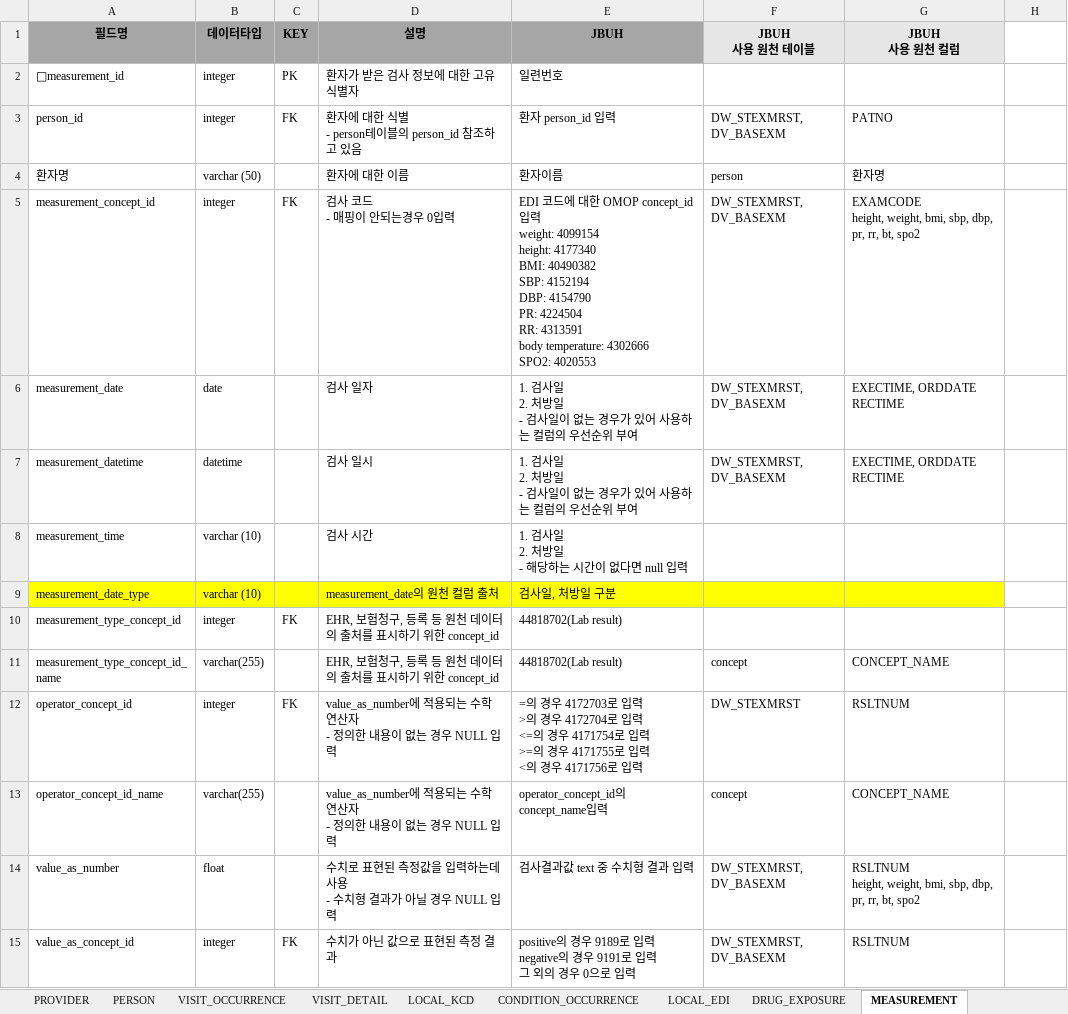
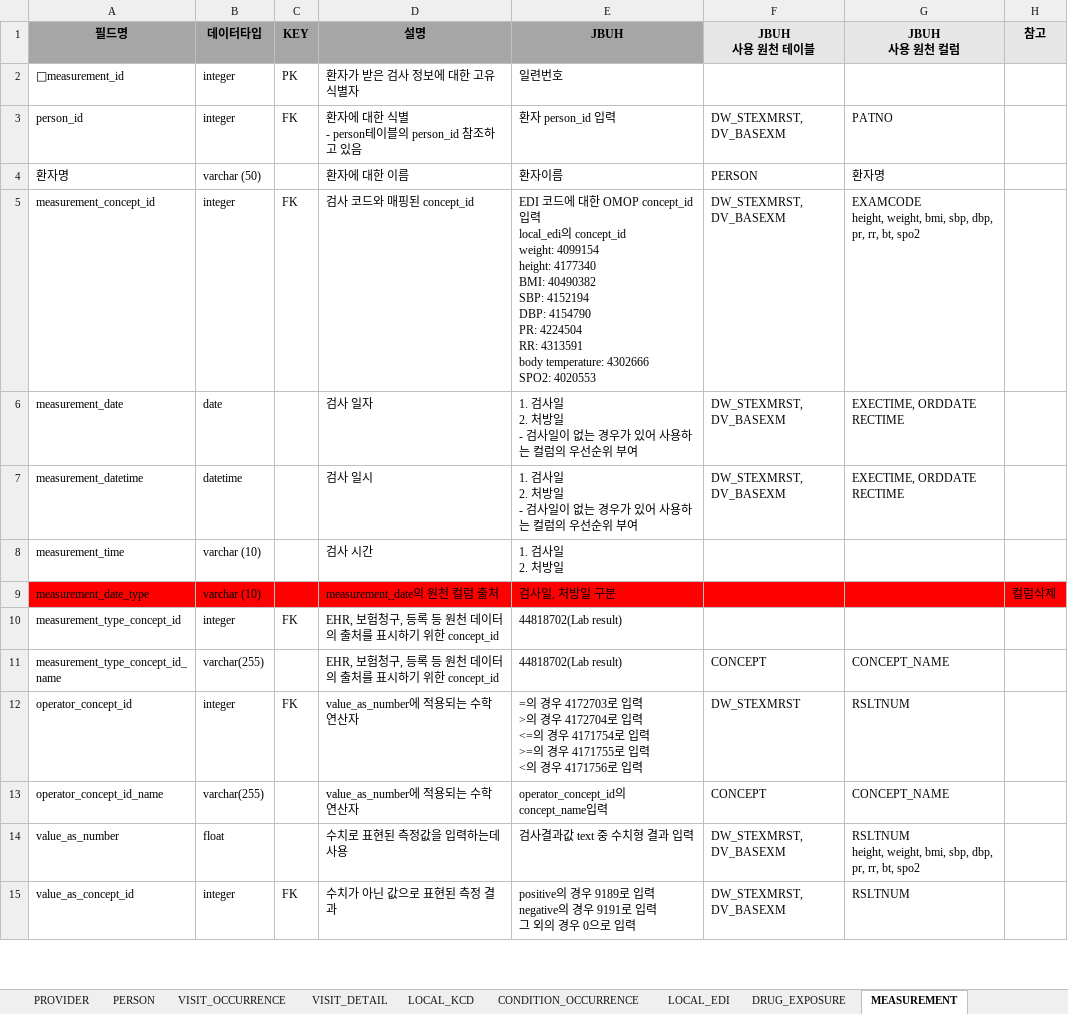
Before and after one commit to simsang1l/Infectious_CDM, an Excel workbook: JBUH/감염병_CDM_ETL정의서.xlsx, sheet MEASUREMENT, drawn as a sheet; only a part is shown; values as stored, in another font and other column widths than the file's, no borders; ↵ is a line break in a cell; the diff covers the shown part only; the diff names each change by its address in the sheet, - before the commit and + after, or states it on an @@ line.

Commit message:
v0.4 draft, 0이나 NULL값이 default값이 되도록 보완, local_kcd추가, measurement_date_type과 나이 컬럼 삭제

```diff
--- a/JBUH/감염병_CDM_ETL정의서.xlsx (sheet MEASUREMENT)
+++ b/JBUH/감염병_CDM_ETL정의서.xlsx (sheet MEASUREMENT)
-H1: (empty)
+H1: 참고
-H1 fill: none
+H1 fill: #E7E6E6
-F4 (JBUH 사용 원천 테이블): person
+F4 (JBUH 사용 원천 테이블): PERSON
-D5 (설명): 검사 코드 ↵ - 매핑이 안되는경우 0입력
+D5 (설명): 검사 코드와 매핑된 concept_id
-E5 (JBUH): …력 ↵ weight: 4099154…
+E5 (JBUH): …력 ↵ local_edi의 concept_id ↵ weight: 4099154…
-E8 (JBUH): 1. 검사일 ↵ 2. 처방일 ↵ - 해당하는 시간이 없다면 null 입력
+E8 (JBUH): 1. 검사일 ↵ 2. 처방일
-A9:G9 fill: #FFFF00
+A9:G9 fill: #FF0000
-H9 (참고): (empty)
+H9 (참고): 컬럼삭제
-H9 fill: none
+H9 fill: #FF0000
-F11 (JBUH 사용 원천 테이블): concept
+F11 (JBUH 사용 원천 테이블): CONCEPT
-D12:D13 (설명): value_as_number에 적용되는 수학 연산자 ↵ - 정의한 내용이 없는 경우 NULL 입력
+D12:D13 (설명): value_as_number에 적용되는 수학 연산자
-F13 (JBUH 사용 원천 테이블): concept
+F13 (JBUH 사용 원천 테이블): CONCEPT
-D14 (설명): 수치로 표현된 측정값을 입력하는데 사용 ↵ - 수치형 결과가 아닐 경우 NULL 입력
+D14 (설명): 수치로 표현된 측정값을 입력하는데 사용
```
Also changed, not shown: 10 edited cells and cell formats elsewhere in this sheet, sheet CONDITION_OCCURRENCE, sheet DRUG_EXPOSURE, sheet PROCEDURE_OCCURRENCE, sheet PERSON, sheet VISIT_DETAIL, sheet PROVIDER, 3 more sheets, 4 other files.
